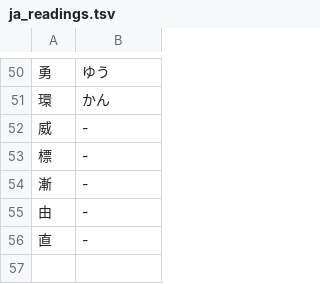
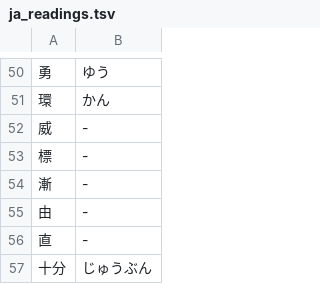
Before and after one commit to akitenkrad/rs-typing-trainer, a TSV file: tools/gen-data/overrides/ja_readings.tsv, drawn as a sheet; only a part is shown, gaps mark what is left out; the diff names each change by its address in the sheet, - before the commit and + after, or states it on an @@ line.

Commit message:
Read 十分 as じゅうぶん in the Japanese word data
The word list read 十分 as じゅうふん (ten minutes), which was reported with
Ctrl+R. Without context the word is far more often じゅうぶん (enough), as
the sentence data already reads it. Add the reading override so a full
regeneration keeps it, rewrite the one row of ja_words.tsv.gz in place
(its rank does not change), and update the manifest digest.

```diff
--- a/tools/gen-data/overrides/ja_readings.tsv
+++ b/tools/gen-data/overrides/ja_readings.tsv
+row 57: 十分 | じゅうぶん
```
Also changed, not shown: 2 other files.
